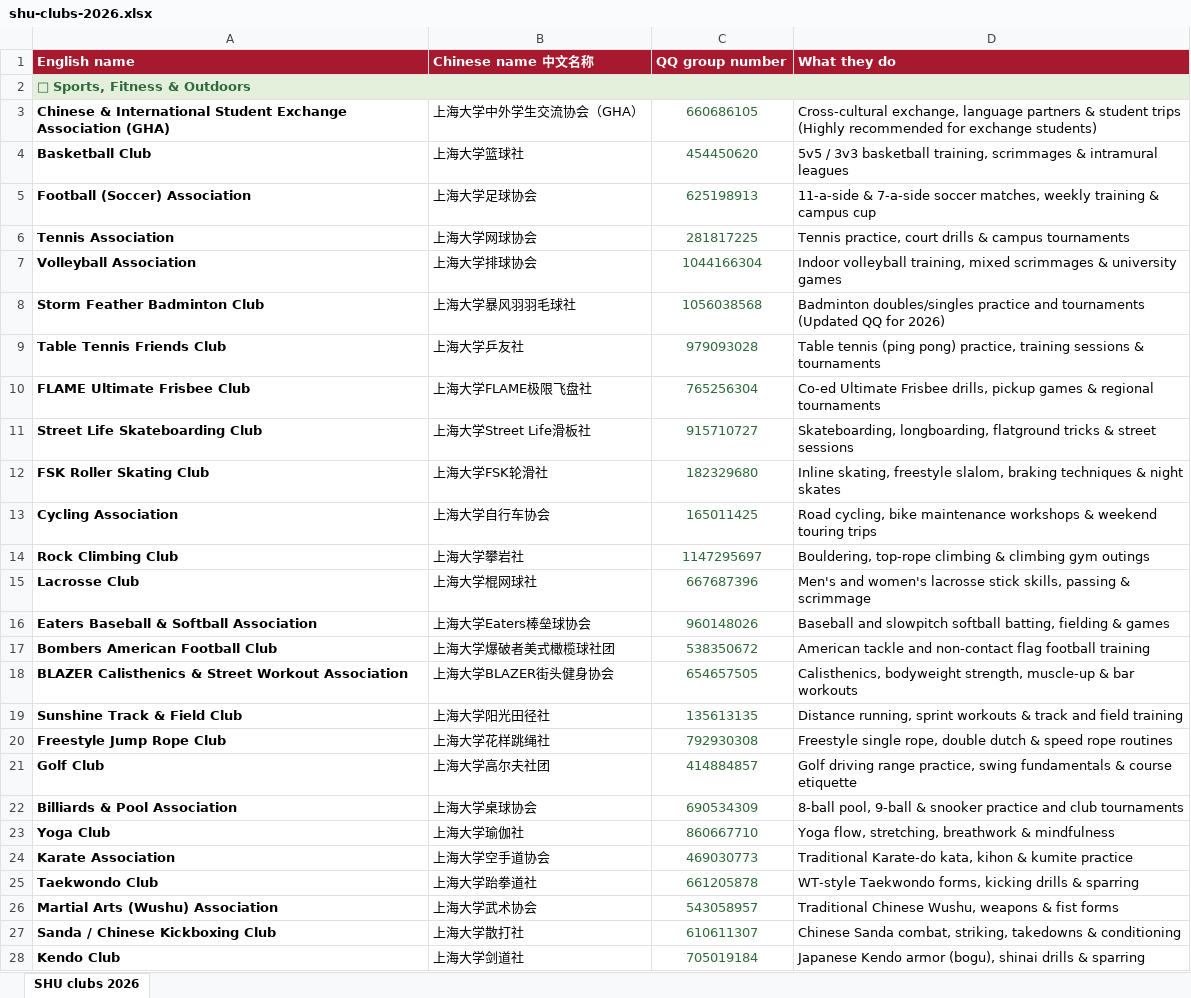
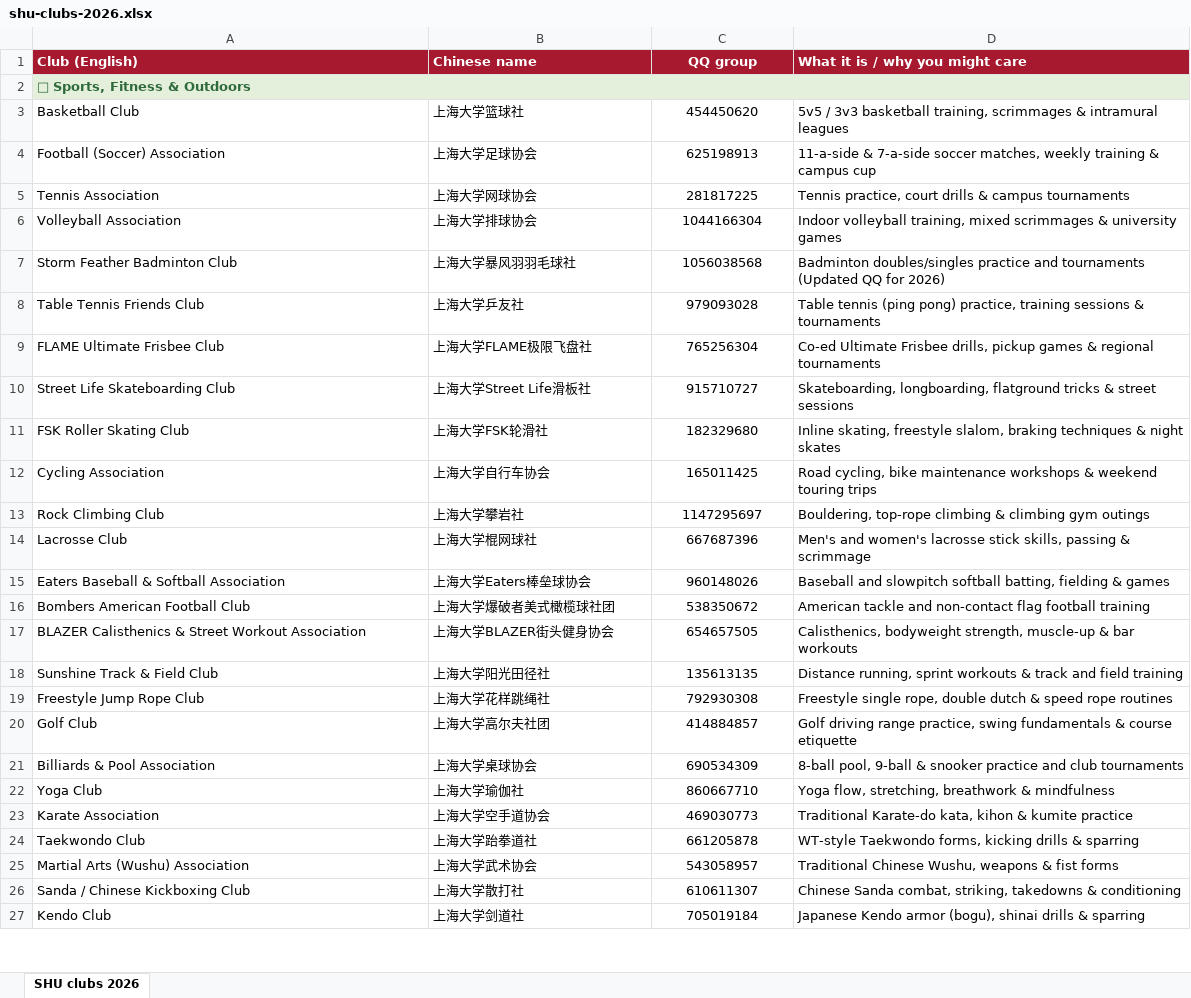
Before and after one commit to aneysait/guide-baoshan, an Excel workbook: docs/shu-clubs-2026.xlsx, sheet SHU clubs 2026, drawn as a sheet; only a part is shown; values as stored, in another font and other column widths than the file's, no borders; removed rows and columns are numbered as before the commit, all else as after; the diff covers the shown part only; the diff names each change by its address in the sheet, - before the commit and + after, or states it on an @@ line.

Commit message:
Fix the SIM/WeChat claim, the QQ-only claim and the GHA misfiling
- ch. VII: WeChat mini-programs need no Chinese number; what gates booking
  is the SHU login and the campus card, so sport starts at registration
- ch. VIII: the casual pick-up crowds run WeChat groups, not QQ — ask
  Anicet to be added, no Chinese number needed
- the Chinese & International Student Exchange Association (GHA) moves out
  of Sports into Culture & languages, in the guide and in the workbook
  (27 / 24 clubs); it is the first door for an exchange student, not a sport
- the courts document is dropped, superseded by the sports map; its zone
  letters corrected to H and J, as OSM names them

```diff
--- a/docs/shu-clubs-2026.xlsx (sheet SHU clubs 2026)
+++ b/docs/shu-clubs-2026.xlsx (sheet SHU clubs 2026)
-row 1: English name | Chinese name 中文名称 | QQ group number | What they do
+row 1: Club (English) | Chinese name | QQ group | What it is / why you might care
@@ row 3 moved to row 77: Chinese & International Student Exchange… @@
-A3:A27 bold: on
+A3:A27 bold: off
-C3:C27 text colour: #2F6B3A
+C3:C27 text colour: black
```
Also changed, not shown: cell formats elsewhere in this sheet, 3 other files.
